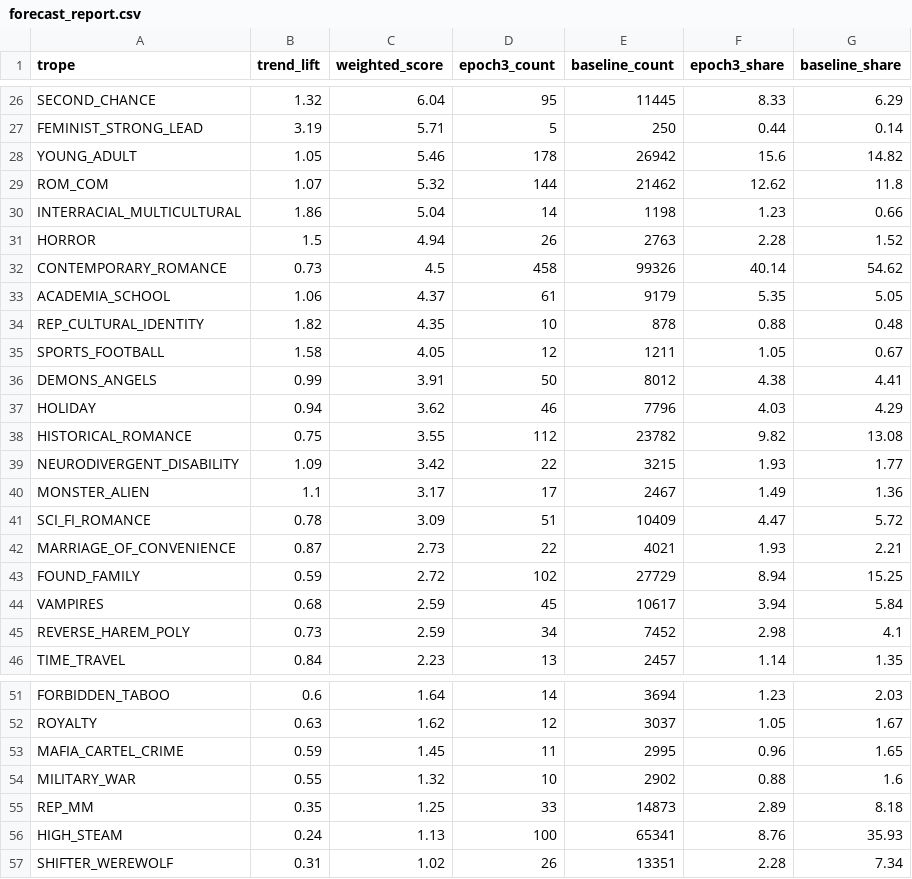
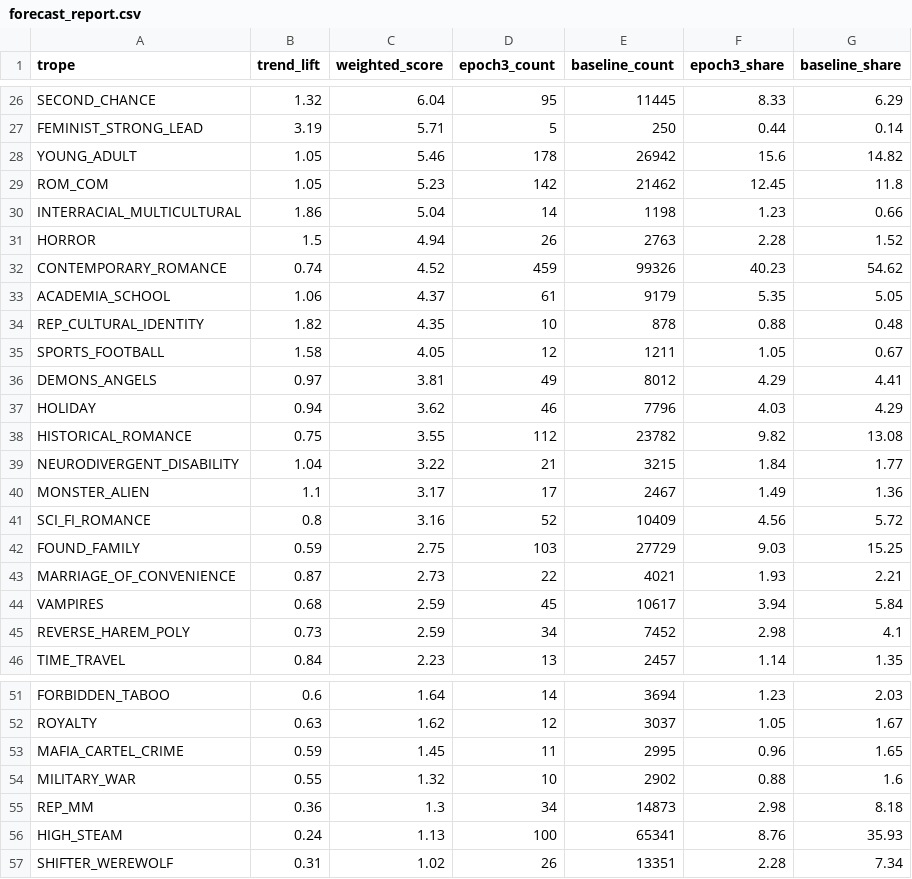
Before and after one commit to mariah32p/threnne-analytics, a CSV file: data/exports/forecast_report.csv, drawn as a sheet; only a part is shown, gaps mark what is left out; the diff covers the shown part only.

```diff
--- a/data/exports/forecast_report.csv
+++ b/data/exports/forecast_report.csv
@@ -28,6 +28,6 @@ FEMINIST_STRONG_LEAD,3.19,5.71,5,250,0.44,0.14
 YOUNG_ADULT,1.05,5.46,178,26942,15.6,14.82
-ROM_COM,1.07,5.32,144,21462,12.62,11.8
+ROM_COM,1.05,5.23,142,21462,12.45,11.8
 INTERRACIAL_MULTICULTURAL,1.86,5.04,14,1198,1.23,0.66
 HORROR,1.5,4.94,26,2763,2.28,1.52
-CONTEMPORARY_ROMANCE,0.73,4.5,458,99326,40.14,54.62
+CONTEMPORARY_ROMANCE,0.74,4.52,459,99326,40.23,54.62
 ACADEMIA_SCHOOL,1.06,4.37,61,9179,5.35,5.05
@@ -35,10 +35,10 @@ REP_CULTURAL_IDENTITY,1.82,4.35,10,878,0.88,0.48
 SPORTS_FOOTBALL,1.58,4.05,12,1211,1.05,0.67
-DEMONS_ANGELS,0.99,3.91,50,8012,4.38,4.41
+DEMONS_ANGELS,0.97,3.81,49,8012,4.29,4.41
 HOLIDAY,0.94,3.62,46,7796,4.03,4.29
 HISTORICAL_ROMANCE,0.75,3.55,112,23782,9.82,13.08
-NEURODIVERGENT_DISABILITY,1.09,3.42,22,3215,1.93,1.77
+NEURODIVERGENT_DISABILITY,1.04,3.22,21,3215,1.84,1.77
 MONSTER_ALIEN,1.1,3.17,17,2467,1.49,1.36
-SCI_FI_ROMANCE,0.78,3.09,51,10409,4.47,5.72
+SCI_FI_ROMANCE,0.8,3.16,52,10409,4.56,5.72
+FOUND_FAMILY,0.59,2.75,103,27729,9.03,15.25
 MARRIAGE_OF_CONVENIENCE,0.87,2.73,22,4021,1.93,2.21
-FOUND_FAMILY,0.59,2.72,102,27729,8.94,15.25
 VAMPIRES,0.68,2.59,45,10617,3.94,5.84
@@ -54,3 +54,3 @@ MAFIA_CARTEL_CRIME,0.59,1.45,11,2995,0.96,1.65
 MILITARY_WAR,0.55,1.32,10,2902,0.88,1.6
-REP_MM,0.35,1.25,33,14873,2.89,8.18
+REP_MM,0.36,1.3,34,14873,2.98,8.18
 HIGH_STEAM,0.24,1.13,100,65341,8.76,35.93
```
Also changed, not shown: 24 edited cells elsewhere in this file, data/exports/forecast_stacks_report.csv, data/exports/unmapped_shelves.csv, 3 other files.
